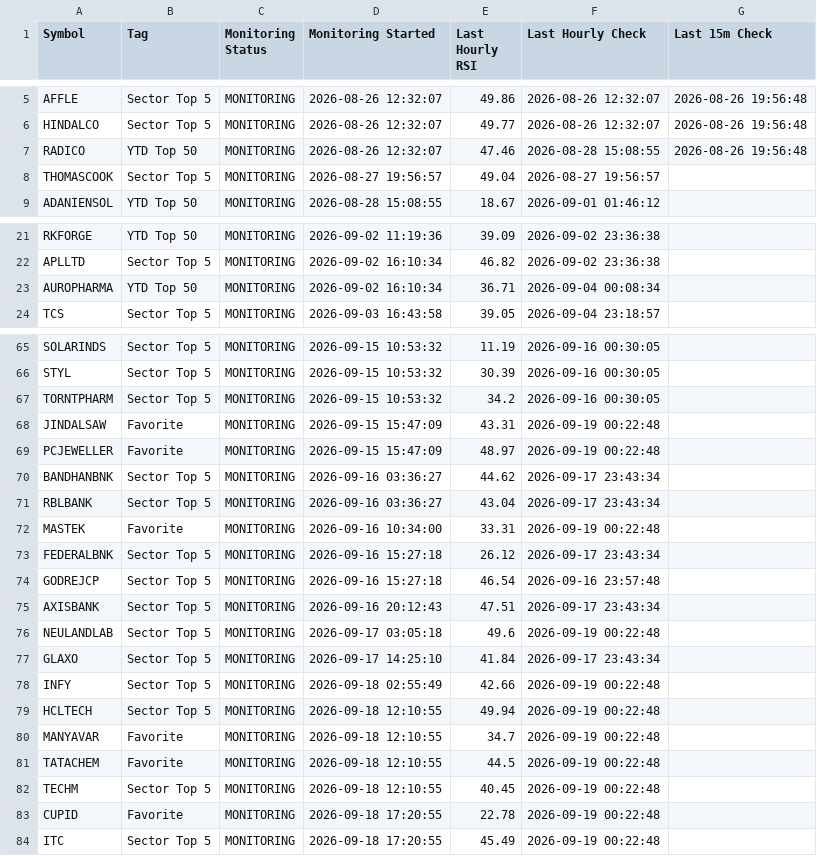
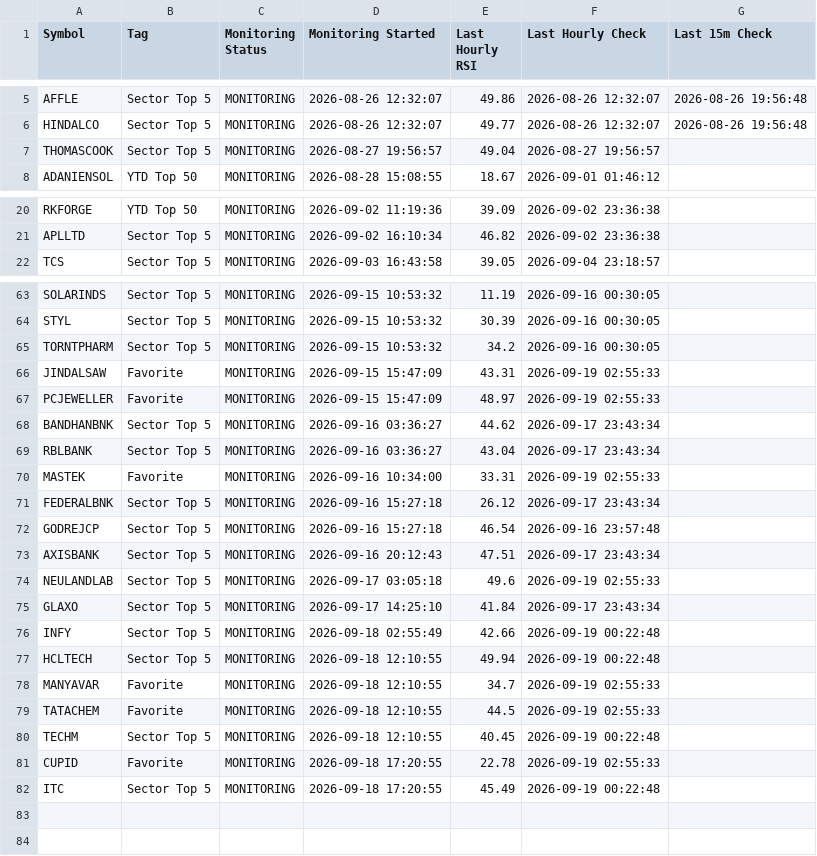
Before and after one commit to surajpjoshi/combined-stockstory, a CSV file: rsi/RSI_Monitoring_State.csv, drawn as a sheet; only a part is shown, gaps mark what is left out; the diff covers the shown part only.

```diff
--- a/rsi/RSI_Monitoring_State.csv
+++ b/rsi/RSI_Monitoring_State.csv
@@ -6,3 +6,2 @@ AFFLE,Sector Top 5,MONITORING,2026-08-26 12:32:07,49.86,2026-08-26 12:32:07,2026
 HINDALCO,Sector Top 5,MONITORING,2026-08-26 12:32:07,49.77,2026-08-26 12:32:07,2026-08-26 19:56:48
-RADICO,YTD Top 50,MONITORING,2026-08-26 12:32:07,47.46,2026-08-28 15:08:55,2026-08-26 19:56:48
 THOMASCOOK,Sector Top 5,MONITORING,2026-08-27 19:56:57,49.04,2026-08-27 19:56:57,
@@ -22,3 +21,2 @@ RKFORGE,YTD Top 50,MONITORING,2026-09-02 11:19:36,39.09,2026-09-02 23:36:38,
 APLLTD,Sector Top 5,MONITORING,2026-09-02 16:10:34,46.82,2026-09-02 23:36:38,
-AUROPHARMA,YTD Top 50,MONITORING,2026-09-02 16:10:34,36.71,2026-09-04 00:08:34,
 TCS,Sector Top 5,MONITORING,2026-09-03 16:43:58,39.05,2026-09-04 23:18:57,
@@ -67,7 +65,7 @@ STYL,Sector Top 5,MONITORING,2026-09-15 10:53:32,30.39,2026-09-16 00:30:05,
 TORNTPHARM,Sector Top 5,MONITORING,2026-09-15 10:53:32,34.2,2026-09-16 00:30:05,
-JINDALSAW,Favorite,MONITORING,2026-09-15 15:47:09,43.31,2026-09-19 00:22:48,
-PCJEWELLER,Favorite,MONITORING,2026-09-15 15:47:09,48.97,2026-09-19 00:22:48,
+JINDALSAW,Favorite,MONITORING,2026-09-15 15:47:09,43.31,2026-09-19 02:55:33,
+PCJEWELLER,Favorite,MONITORING,2026-09-15 15:47:09,48.97,2026-09-19 02:55:33,
 BANDHANBNK,Sector Top 5,MONITORING,2026-09-16 03:36:27,44.62,2026-09-17 23:43:34,
 RBLBANK,Sector Top 5,MONITORING,2026-09-16 03:36:27,43.04,2026-09-17 23:43:34,
-MASTEK,Favorite,MONITORING,2026-09-16 10:34:00,33.31,2026-09-19 00:22:48,
+MASTEK,Favorite,MONITORING,2026-09-16 10:34:00,33.31,2026-09-19 02:55:33,
 FEDERALBNK,Sector Top 5,MONITORING,2026-09-16 15:27:18,26.12,2026-09-17 23:43:34,
@@ -75,3 +73,3 @@ GODREJCP,Sector Top 5,MONITORING,2026-09-16 15:27:18,46.54,2026-09-16 23:57:48,
 AXISBANK,Sector Top 5,MONITORING,2026-09-16 20:12:43,47.51,2026-09-17 23:43:34,
-NEULANDLAB,Sector Top 5,MONITORING,2026-09-17 03:05:18,49.6,2026-09-19 00:22:48,
+NEULANDLAB,Sector Top 5,MONITORING,2026-09-17 03:05:18,49.6,2026-09-19 02:55:33,
 GLAXO,Sector Top 5,MONITORING,2026-09-17 14:25:10,41.84,2026-09-17 23:43:34,
@@ -79,6 +77,6 @@ INFY,Sector Top 5,MONITORING,2026-09-18 02:55:49,42.66,2026-09-19 00:22:48,
 HCLTECH,Sector Top 5,MONITORING,2026-09-18 12:10:55,49.94,2026-09-19 00:22:48,
-MANYAVAR,Favorite,MONITORING,2026-09-18 12:10:55,34.7,2026-09-19 00:22:48,
-TATACHEM,Favorite,MONITORING,2026-09-18 12:10:55,44.5,2026-09-19 00:22:48,
+MANYAVAR,Favorite,MONITORING,2026-09-18 12:10:55,34.7,2026-09-19 02:55:33,
+TATACHEM,Favorite,MONITORING,2026-09-18 12:10:55,44.5,2026-09-19 02:55:33,
 TECHM,Sector Top 5,MONITORING,2026-09-18 12:10:55,40.45,2026-09-19 00:22:48,
-CUPID,Favorite,MONITORING,2026-09-18 17:20:55,22.78,2026-09-19 00:22:48,
+CUPID,Favorite,MONITORING,2026-09-18 17:20:55,22.78,2026-09-19 02:55:33,
 ITC,Sector Top 5,MONITORING,2026-09-18 17:20:55,45.49,2026-09-19 00:22:48,
```
Also changed, not shown: 4 edited cells elsewhere in this file, rsi/My-Stocks.csv, rsi/latest_results.csv, 3 other files.
